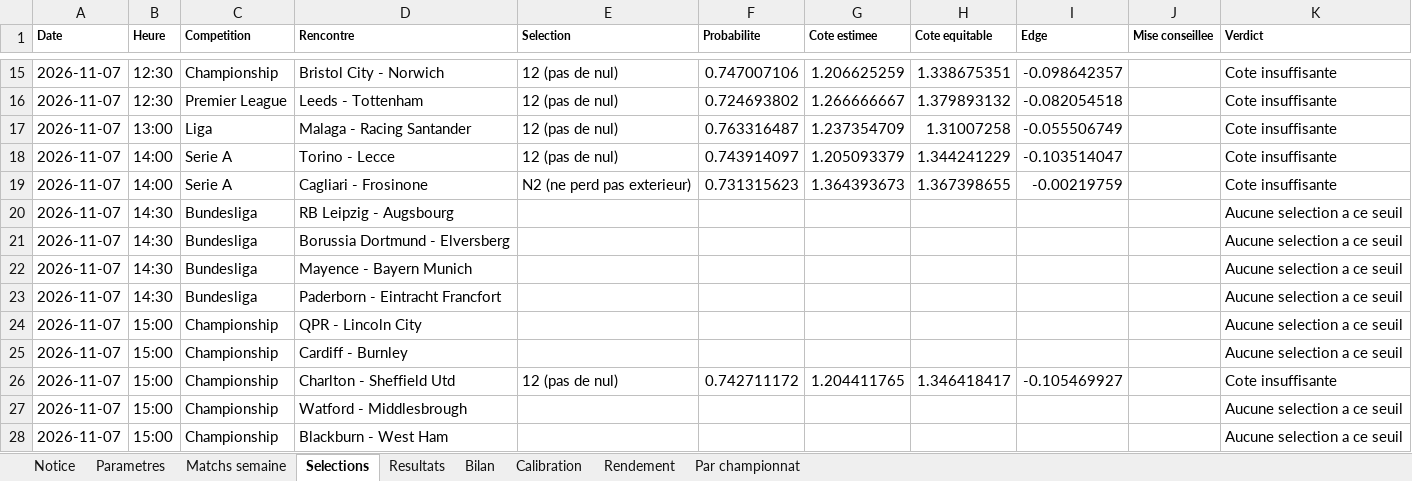
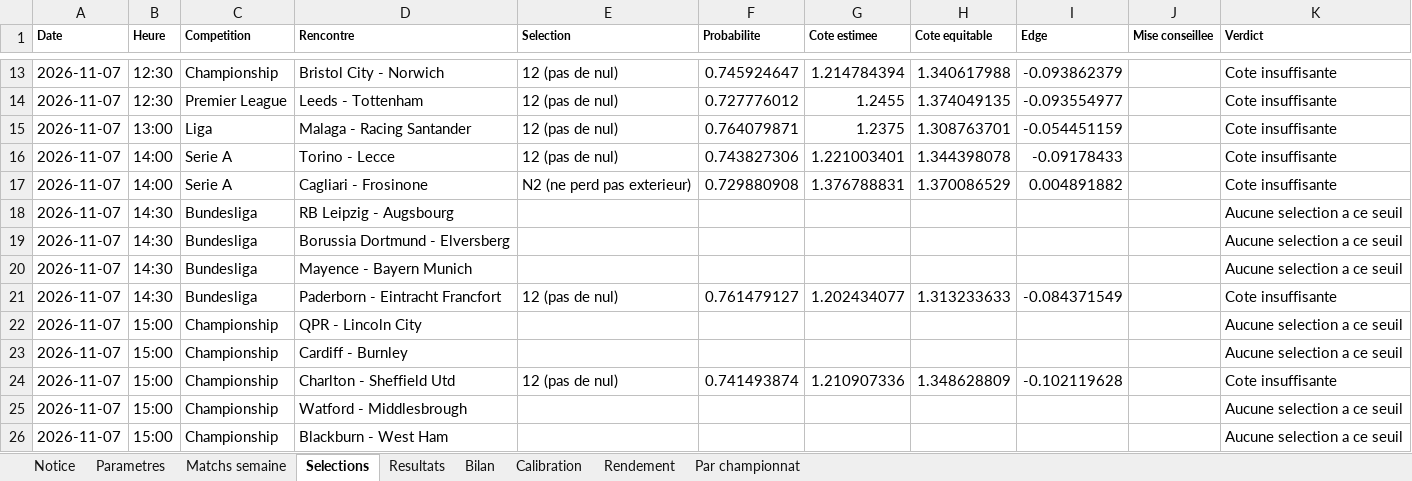
Before and after one commit to zoukeur971/analyse-foot, an Excel workbook: classeur/Analyse_football_paris_sportifs.xlsx, sheet Selections, drawn as a sheet; only a part is shown, gaps mark what is left out; values as stored, in another font and other column widths than the file's, no borders; addresses are those after the commit; the diff covers the shown part only; the diff names each change by its address in the sheet, - before the commit and + after, or states it on an @@ line.

```diff
--- a/classeur/Analyse_football_paris_sportifs.xlsx (sheet Selections)
+++ b/classeur/Analyse_football_paris_sportifs.xlsx (sheet Selections)
-F13 (Probabilite): 0.747007106
+F13 (Probabilite): 0.745924647
-G13 (Cote estimee): 1.206625259
+G13 (Cote estimee): 1.214784394
-H13 (Cote equitable): 1.338675351
+H13 (Cote equitable): 1.340617988
-I13 (Edge): -0.098642357
+I13 (Edge): -0.093862379
-F14 (Probabilite): 0.724693802
+F14 (Probabilite): 0.727776012
-G14 (Cote estimee): 1.266666667
+G14 (Cote estimee): 1.2455
-H14 (Cote equitable): 1.379893132
+H14 (Cote equitable): 1.374049135
-I14 (Edge): -0.082054518
+I14 (Edge): -0.093554977
-F15 (Probabilite): 0.763316487
+F15 (Probabilite): 0.764079871
-G15 (Cote estimee): 1.237354709
+G15 (Cote estimee): 1.2375
-H15 (Cote equitable): 1.31007258
+H15 (Cote equitable): 1.308763701
-I15 (Edge): -0.055506749
+I15 (Edge): -0.054451159
-F16 (Probabilite): 0.743914097
+F16 (Probabilite): 0.743827306
-G16 (Cote estimee): 1.205093379
+G16 (Cote estimee): 1.221003401
-H16 (Cote equitable): 1.344241229
+H16 (Cote equitable): 1.344398078
-I16 (Edge): -0.103514047
+I16 (Edge): -0.09178433
-F17 (Probabilite): 0.731315623
+F17 (Probabilite): 0.729880908
-G17 (Cote estimee): 1.364393673
+G17 (Cote estimee): 1.376788831
-H17 (Cote equitable): 1.367398655
+H17 (Cote equitable): 1.370086529
-I17 (Edge): -0.00219759
+I17 (Edge): 0.004891882
-E21 (Selection): (empty)
+E21 (Selection): 12 (pas de nul)
-F21 (Probabilite): (empty)
+F21 (Probabilite): 0.761479127
-G21 (Cote estimee): (empty)
+G21 (Cote estimee): 1.202434077
-H21 (Cote equitable): (empty)
+H21 (Cote equitable): 1.313233633
-I21 (Edge): (empty)
+I21 (Edge): -0.084371549
-K21 (Verdict): Aucune selection a ce seuil
+K21 (Verdict): Cote insuffisante
-F24 (Probabilite): 0.742711172
+F24 (Probabilite): 0.741493874
-G24 (Cote estimee): 1.204411765
+G24 (Cote estimee): 1.210907336
-H24 (Cote equitable): 1.346418417
+H24 (Cote equitable): 1.348628809
-I24 (Edge): -0.105469927
+I24 (Edge): -0.102119628
```
Also changed, not shown: 1 added row, 3 removed rows and 115 edited cells elsewhere in this sheet, sheet Matchs semaine, sheet Resultats, sheet Bilan, sheet Calibration, sheet Rendement, sheet Par championnat, 2 more sheets, 6 other files.
